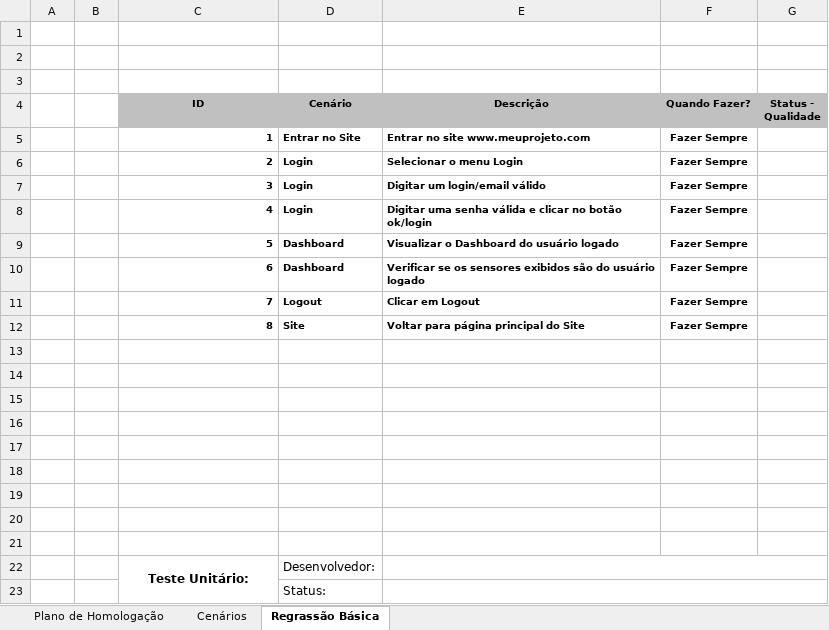
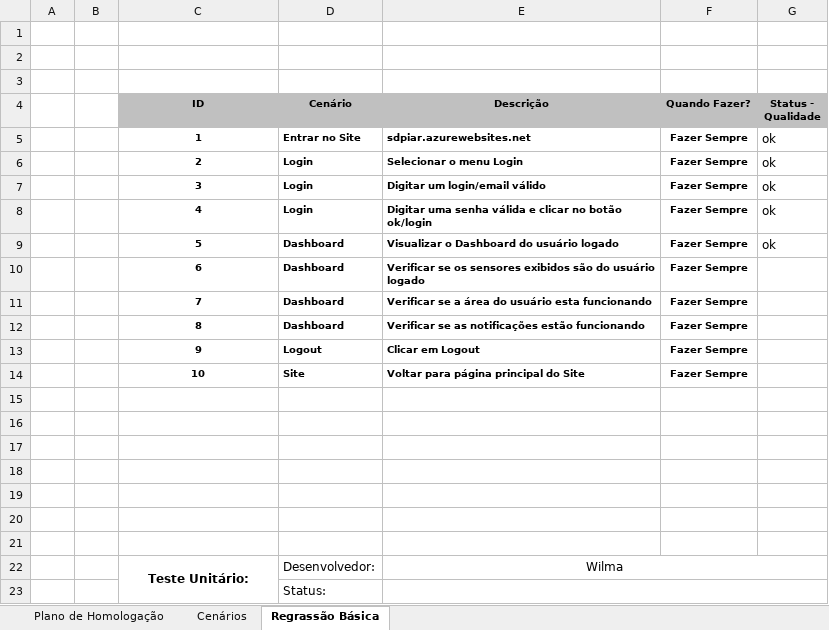
Before and after one commit to BandTec/sdpiar, an Excel workbook: documentacao/P&I/Plano de Homologação.xlsx, sheet Regrassão Básica, drawn as a sheet; values as stored, in another font and other column widths than the file's, no borders; removed rows and columns are numbered as before the commit, all else as after; the diff names each change by its address in the sheet, - before the commit and + after, or states it on an @@ line.

Commit message:
Ajeitando a regressão básica

```diff
--- a/documentacao/P&I/Plano de Homologação.xlsx (sheet Regrassão Básica)
+++ b/documentacao/P&I/Plano de Homologação.xlsx (sheet Regrassão Básica)
-C5:C10 alignment: right
+C5:C10 alignment: center
-E5 (Descrição): Entrar no site www.meuprojeto.com
+E5 (Descrição): sdpiar.azurewebsites.net
-G5:G9 (Status - Qualidade): (empty)
+G5:G9 (Status - Qualidade): ok
+row 11:  |  | 7 | Dashboard | Verificar se a área do usuário esta funcionando | Fazer Sempre
+row 12:  |  | 8 | Dashboard | Verificar se as notificações estão funcionando | Fazer Sempre
-C13 (ID): 7
+C13 (ID): 9
-C13:C14 alignment: right
+C13:C14 alignment: center
-C14 (ID): 8
+C14 (ID): 10
-row 20: (empty)
-row 21: (empty)
-E22 (Descrição): (empty)
+E22 (Descrição): Wilma
```
